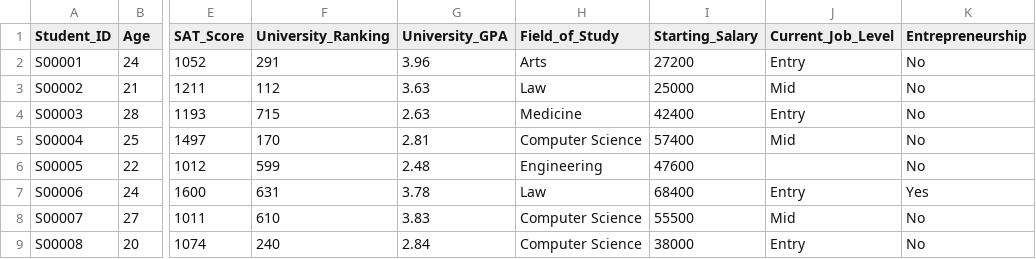
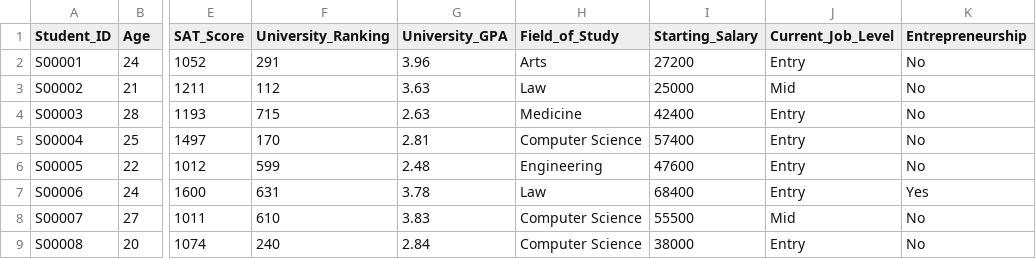
Before and after one commit to PongpornFLK/Intelligence-System, a CSV file: Data_set/education_career_bad_model.csv, drawn as a sheet; only a part is shown, gaps mark what is left out; the diff covers the shown part only; the diff names each change by its address in the sheet, - before the commit and + after, or states it on an @@ line.

Commit message:
Fix missing values and incorrect entries in education_career_bad_model.csv

```diff
--- a/Data_set/education_career_bad_model.csv
+++ b/Data_set/education_career_bad_model.csv
-J5 (Current_Job_Level): Mid
+J5 (Current_Job_Level): Entry
-J6 (Current_Job_Level): (empty)
+J6 (Current_Job_Level): Entry
```
Also changed, not shown: 9 edited cells elsewhere in this file.
